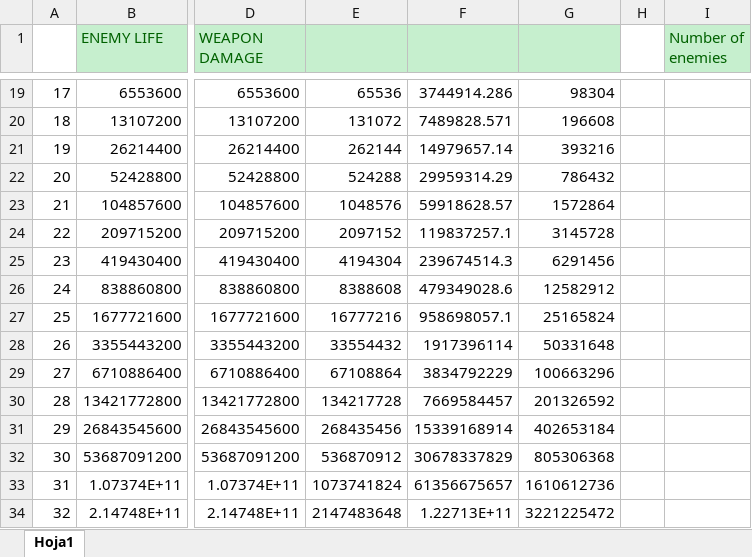
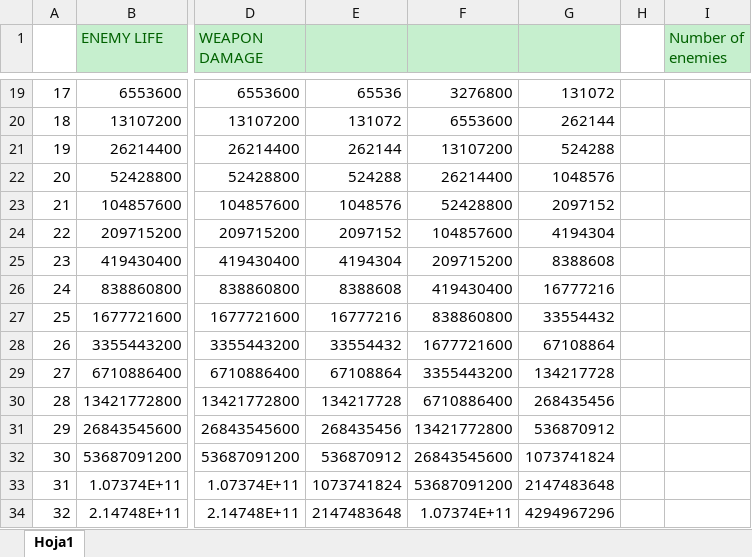
Before and after one commit to gamificalostudio/Tankerfield, an Excel workbook: docs/Balance/Balance.xlsx, sheet Hoja1, drawn as a sheet; only a part is shown, gaps mark what is left out; values as stored, in another font and other column widths than the file's, no borders; charts and pictures not drawn; the diff covers the shown part only; the diff names each change by its address in the sheet, - before the commit and + after, or states it on an @@ line.

```diff
--- a/docs/Balance/Balance.xlsx (sheet Hoja1)
+++ b/docs/Balance/Balance.xlsx (sheet Hoja1)
-F19: 3744914.286
+F19: 3276800
-G19: 98304
+G19: 131072
-F20: 7489828.571
+F20: 6553600
-G20: 196608
+G20: 262144
-F21: 14979657.14
+F21: 13107200
-G21: 393216
+G21: 524288
-F22: 29959314.29
+F22: 26214400
-G22: 786432
+G22: 1048576
-F23: 59918628.57
+F23: 52428800
-G23: 1572864
+G23: 2097152
-F24: 119837257.1
+F24: 104857600
-G24: 3145728
+G24: 4194304
-F25: 239674514.3
+F25: 209715200
-G25: 6291456
+G25: 8388608
-F26: 479349028.6
+F26: 419430400
-G26: 12582912
+G26: 16777216
-F27: 958698057.1
+F27: 838860800
-G27: 25165824
+G27: 33554432
-F28: 1917396114
+F28: 1677721600
-G28: 50331648
+G28: 67108864
-F29: 3834792229
+F29: 3355443200
-G29: 100663296
+G29: 134217728
-F30: 7669584457
+F30: 6710886400
-G30: 201326592
+G30: 268435456
-F31: 15339168914
+F31: 13421772800
-G31: 402653184
+G31: 536870912
-F32: 30678337829
+F32: 26843545600
-G32: 805306368
+G32: 1073741824
-F33: 61356675657
+F33: 53687091200
-G33: 1610612736
+G33: 2147483648
-F34: 1.22713E+11
+F34: 1.07374E+11
-G34: 3221225472
+G34: 4294967296
```
Also changed, not shown: 86 edited cells elsewhere in this sheet, charts or pictures, 1 other file.
